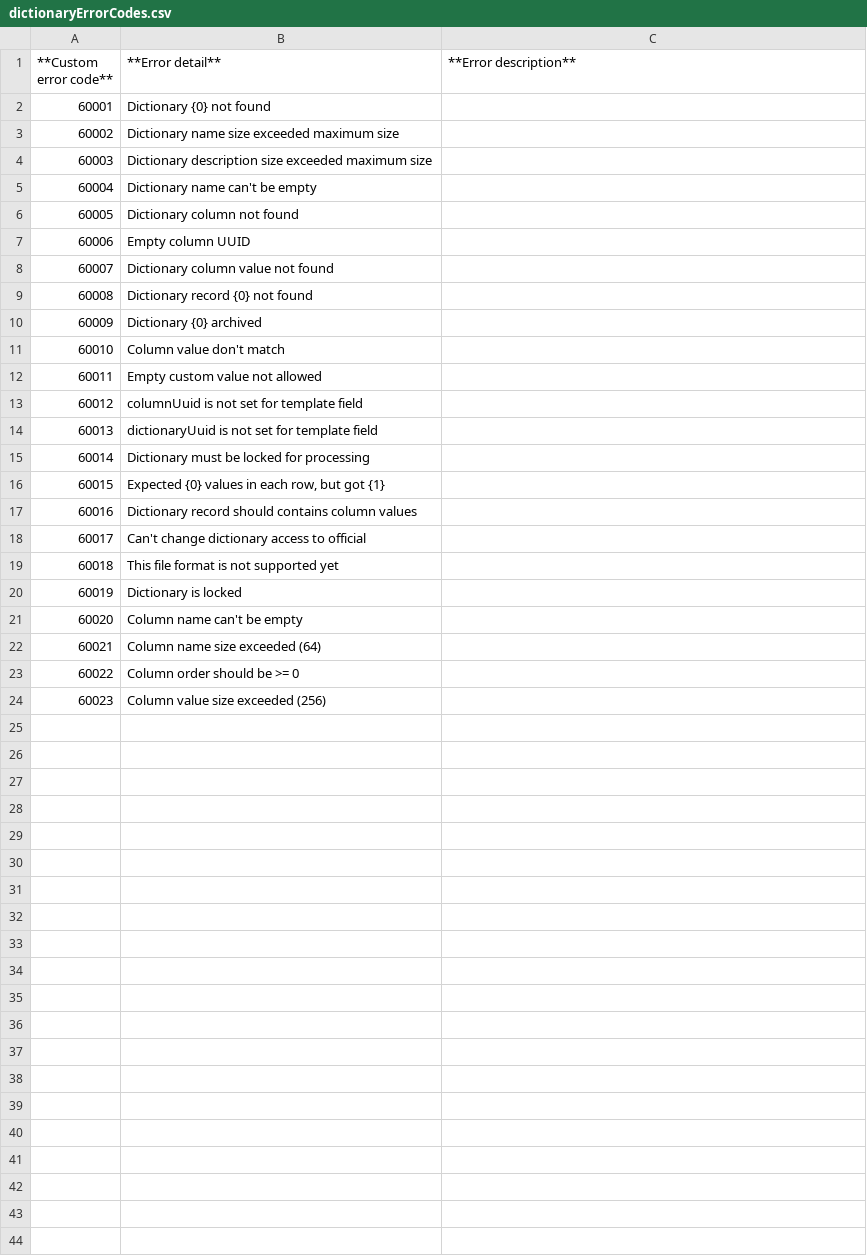
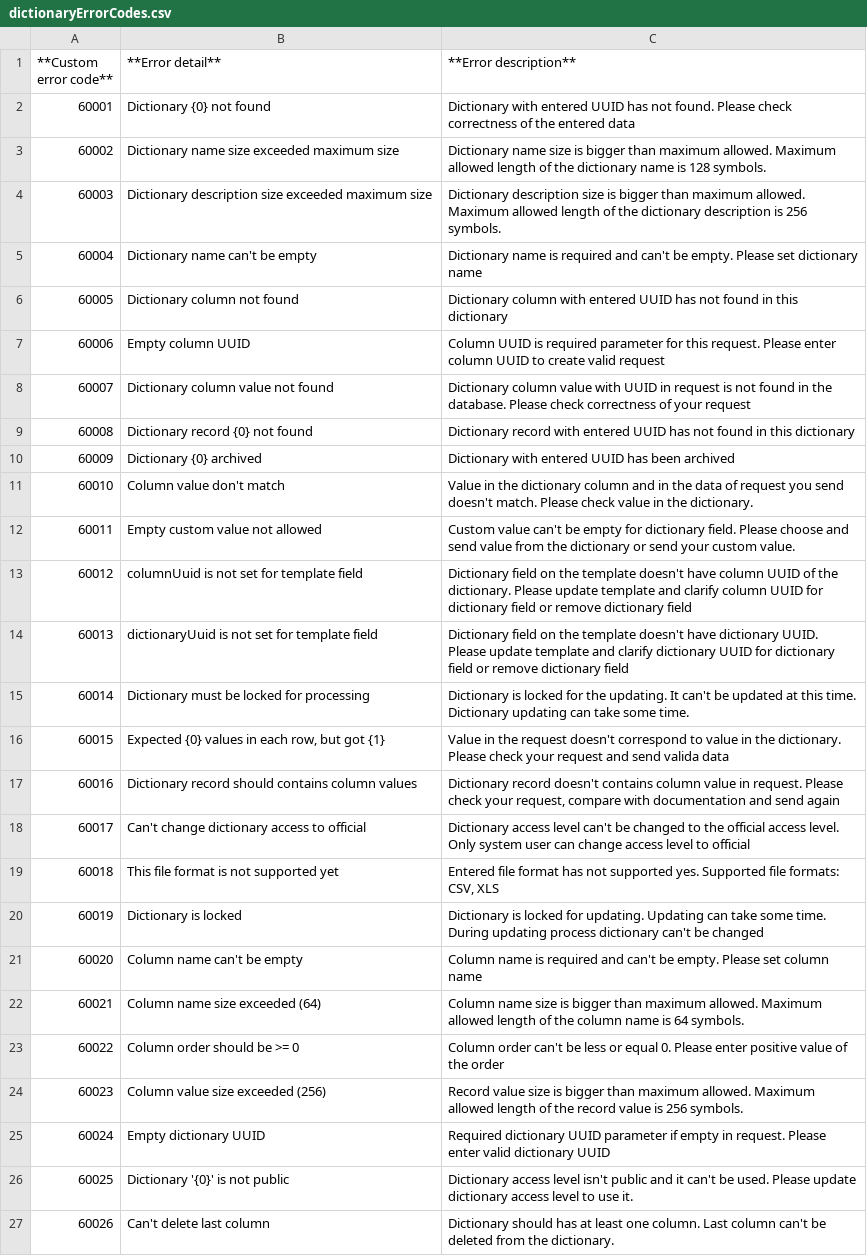
Before and after one commit to jecksolovyev/io.centredo.docs, a CSV file: docs/source/pages/errorCodes/dictionaryErrorCodes.csv, drawn as a sheet.

```diff
--- a/docs/source/pages/errorCodes/dictionaryErrorCodes.csv
+++ b/docs/source/pages/errorCodes/dictionaryErrorCodes.csv
@@ -1,24 +1,27 @@
 **Custom error code**, **Error detail**, **Error description**
-60001, Dictionary {0} not found,
-60002, Dictionary name size exceeded maximum size,
-60003, Dictionary description size exceeded maximum size,
-60004, Dictionary name can't be empty,
-60005, Dictionary column not found,
-60006, Empty column UUID,
-60007, Dictionary column value not found,
-60008, Dictionary record {0} not found,
-60009, Dictionary {0} archived,
-60010, Column value don't match,
-60011, Empty custom value not allowed,
-60012, columnUuid is not set for template field,
-60013, dictionaryUuid is not set for template field,
-60014, Dictionary must be locked for processing,
-60015, "Expected {0} values in each row, but got {1}",
-60016, Dictionary record should contains column values,
-60017, Can't change dictionary access to official,
-60018, This file format is not supported yet,
-60019, Dictionary is locked,
-60020, Column name can't be empty,
-60021, Column name size exceeded (64),
-60022, Column order should be >= 0,
-60023, Column value size exceeded (256),
+60001,Dictionary {0} not found,Dictionary with entered UUID has not found. Please check correctness of the entered data
+60002,Dictionary name size exceeded maximum size,Dictionary name size is bigger than maximum allowed. Maximum allowed length of the dictionary name is 128 symbols.
+60003,Dictionary description size exceeded maximum size,Dictionary description size is bigger than maximum allowed. Maximum allowed length of the dictionary description is 256 symbols.
+60004,"Dictionary name can't be empty","Dictionary name is required and can't be empty. Please set dictionary name"
+60005,Dictionary column not found,Dictionary column with entered UUID has not found in this dictionary
+60006,Empty column UUID,Column UUID is required parameter for this request. Please enter column UUID to create valid request
+60007,Dictionary column value not found,Dictionary column value with UUID in request is not found in the database. Please check correctness of your request
+60008,Dictionary record {0} not found,Dictionary record with entered UUID has not found in this dictionary
+60009,Dictionary {0} archived,Dictionary with entered UUID has been archived
+60010,"Column value don't match","Value in the dictionary column and in the data of request you send doesn't match. Please check value in the dictionary."
+60011,Empty custom value not allowed,"Custom value can't be empty for dictionary field. Please choose and send value from the dictionary or send your custom value."
+60012,columnUuid is not set for template field,"Dictionary field on the template doesn't have column UUID of the dictionary. Please update template and clarify column UUID for dictionary field or remove dictionary field"
+60013,dictionaryUuid is not set for template field,"Dictionary field on the template doesn't have dictionary UUID. Please update template and clarify dictionary UUID for dictionary field or remove dictionary field"
+60014,Dictionary must be locked for processing,"Dictionary is locked for the updating. It can't be updated at this time. Dictionary updating can take some time."
+60015,"Expected {0} values in each row, but got {1}","Value in the request doesn't correspond to value in the dictionary. Please check your request and send valida data"
+60016,Dictionary record should contains column values,"Dictionary record doesn't contains column value in request. Please check your request, compare with documentation and send again"
+60017,"Can't change dictionary access to official","Dictionary access level can't be changed to the official access level. Only system user can change access level to official"
+60018,This file format is not supported yet,"Entered file format has not supported yes. Supported file formats: CSV, XLS"
+60019,Dictionary is locked,"Dictionary is locked for updating. Updating can take some time. During updating process dictionary can't be changed"
+60020,"Column name can't be empty","Column name is required and can't be empty. Please set column name"
+60021,Column name size exceeded (64),Column name size is bigger than maximum allowed. Maximum allowed length of the column name is 64 symbols.
+60022,Column order should be >= 0,"Column order can't be less or equal 0. Please enter positive value of the order"
+60023,Column value size exceeded (256),Record value size is bigger than maximum allowed. Maximum allowed length of the record value is 256 symbols.
+60024,Empty dictionary UUID,Required dictionary UUID parameter if empty in request. Please enter valid dictionary UUID
+60025,"Dictionary '{0}' is not public","Dictionary access level isn't public and it can't be used. Please update dictionary access level to use it."
+60026,"Can't delete last column","Dictionary should has at least one column. Last column can't be deleted from the dictionary."
```
Also changed, not shown: docs/source/pages/errorCodes/commonErrorCodes.csv, docs/source/pages/errorCodes/envelopeErrorCodes.csv, 8 other files.
